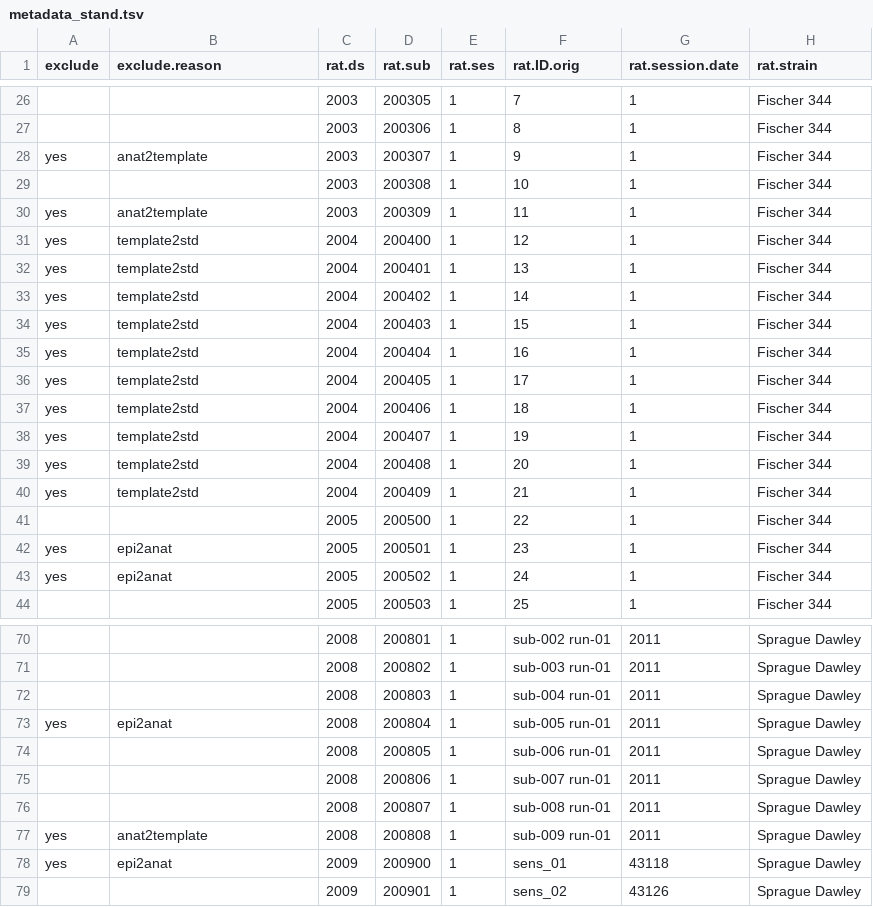
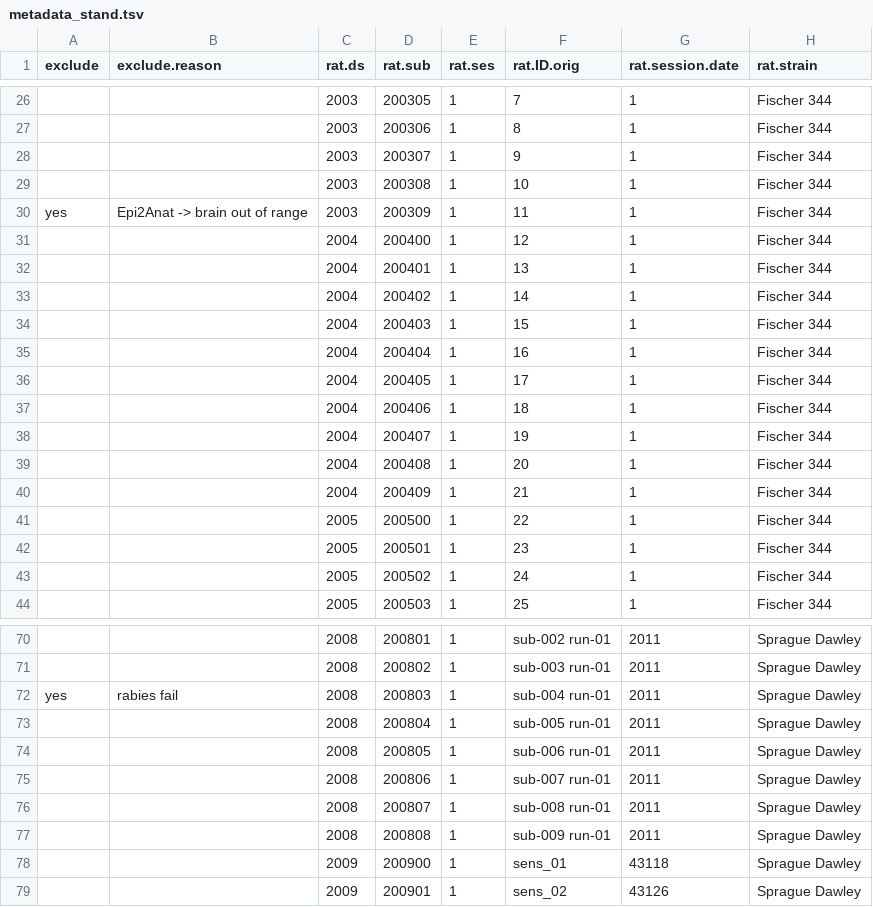
Before and after one commit to grandjeanlab/multirat_se, a TSV file: script/table/metadata_stand.tsv, drawn as a sheet; only a part is shown, gaps mark what is left out; the diff covers the shown part only; the diff names each change by its address in the sheet, - before the commit and + after, or states it on an @@ line.

```diff
--- a/script/table/metadata_stand.tsv
+++ b/script/table/metadata_stand.tsv
-A28 (exclude): yes
+A28 (exclude): (empty)
-B28 (exclude.reason): anat2template
+B28 (exclude.reason): (empty)
-B30 (exclude.reason): anat2template
+B30 (exclude.reason): Epi2Anat -> brain out of range
-A31:A40 (exclude): yes
+A31:A40 (exclude): (empty)
-B31:B40 (exclude.reason): template2std
+B31:B40 (exclude.reason): (empty)
-A42:A43 (exclude): yes
+A42:A43 (exclude): (empty)
-B42:B43 (exclude.reason): epi2anat
+B42:B43 (exclude.reason): (empty)
-A72 (exclude): (empty)
+A72 (exclude): yes
-B72 (exclude.reason): (empty)
+B72 (exclude.reason): rabies fail
-A73 (exclude): yes
+A73 (exclude): (empty)
-B73 (exclude.reason): epi2anat
+B73 (exclude.reason): (empty)
-A77:A78 (exclude): yes
+A77:A78 (exclude): (empty)
-B77 (exclude.reason): anat2template
+B77 (exclude.reason): (empty)
-B78 (exclude.reason): epi2anat
+B78 (exclude.reason): (empty)
```
Also changed, not shown: 44 edited cells elsewhere in this file, script/table/metadata_rabies.tsv.
